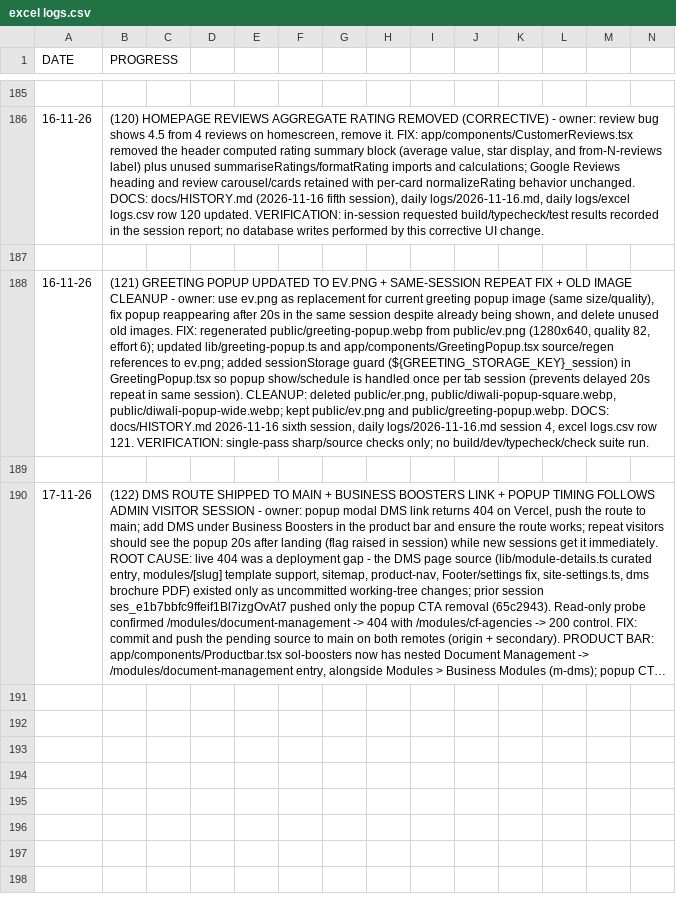
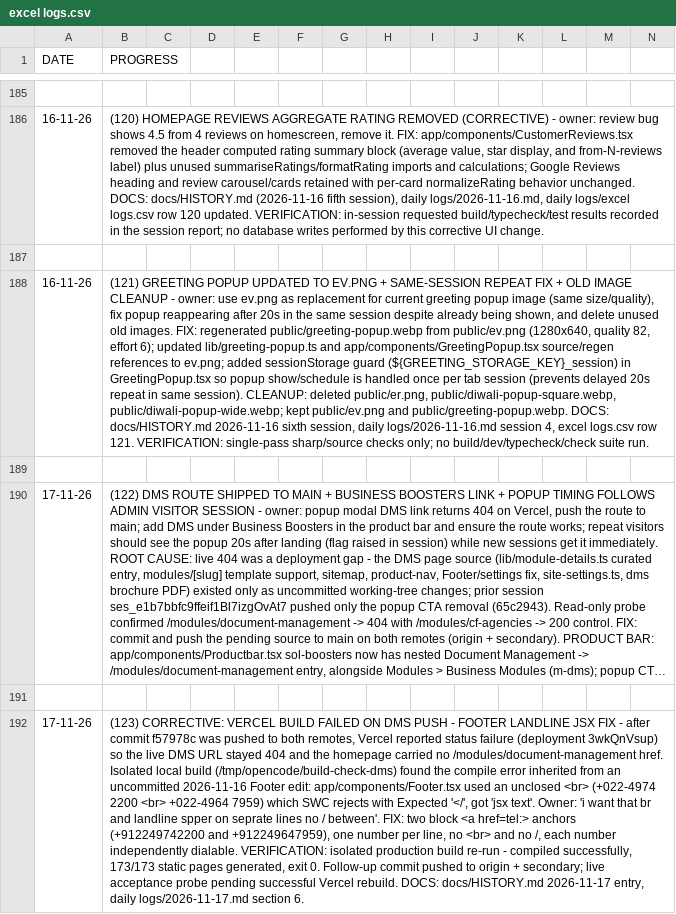
Before and after one commit to Orthodox2000/sarvadnya-infotech-2, a CSV file: daily logs/excel logs.csv, drawn as a sheet; only a part is shown, gaps mark what is left out; long unchanged cells end in …; rows hold the shown columns only; the diff names each change by its address in the sheet, - before the commit and + after, or states it on an @@ line.

Commit message:
fix(footer): put the two landlines on separate lines without a slash
Vercel rejected f57978c: the inherited footer edit used an unclosed <br>,
which SWC refuses to compile, so the DMS route never deployed.

Render +022-4974 2200 and +022-4964 7959 as two block tel: links - one per
line, no '/' separator, each number independently dialable. Verified with an
isolated production build (compiled successfully, 173/173 pages).

```diff
--- a/daily logs/excel logs.csv
+++ b/daily logs/excel logs.csv
+row 191: (empty)
+row 192: 17-11-26 | (123) CORRECTIVE: VERCEL BUILD FAILED ON DMS PUSH - FOOTER LANDLINE JSX FIX - after commit f57978c was pushed to both remotes, Vercel reported status failure (deployment 3wkQnVsup) so the live DMS URL stayed 404 and the homepage carried no /modules/document-management href. Isolated local build (/tmp/opencode/build-check-dms) found the compile error inherited from an uncommitted 2026-11-16 Footer edit: app/components/Footer.tsx used an unclosed <br> (+022-4974 2200 <br> +022-4964 7959) which SWC rejects with Expected '</', got 'jsx text'. Owner: 'i want that br and landline spper on seprate lines no / between'. FIX: two block <a href=tel:> anchors (+912249742200 and +912249647959), one number per line, no <br> and no /, each number independently dialable. VERIFICATION: isolated production build re-run - compiled successfully, 173/173 static pages generated, exit 0. Follow-up commit pushed to origin + secondary; live acceptance probe pending successful Vercel rebuild. DOCS: docs/HISTORY.md 2026-11-17 entry, daily logs/2026-11-17.md section 6.
```
Also changed, not shown: 3 other files.
